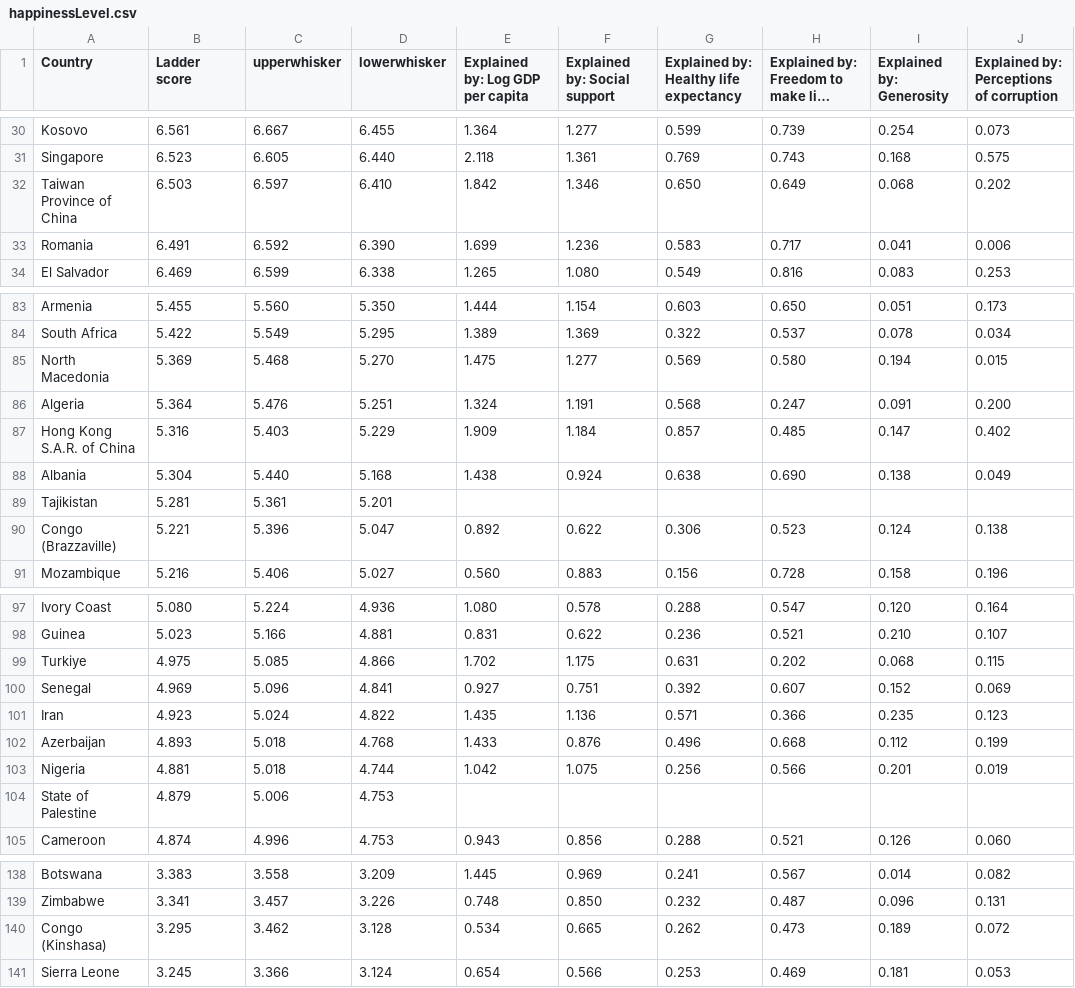
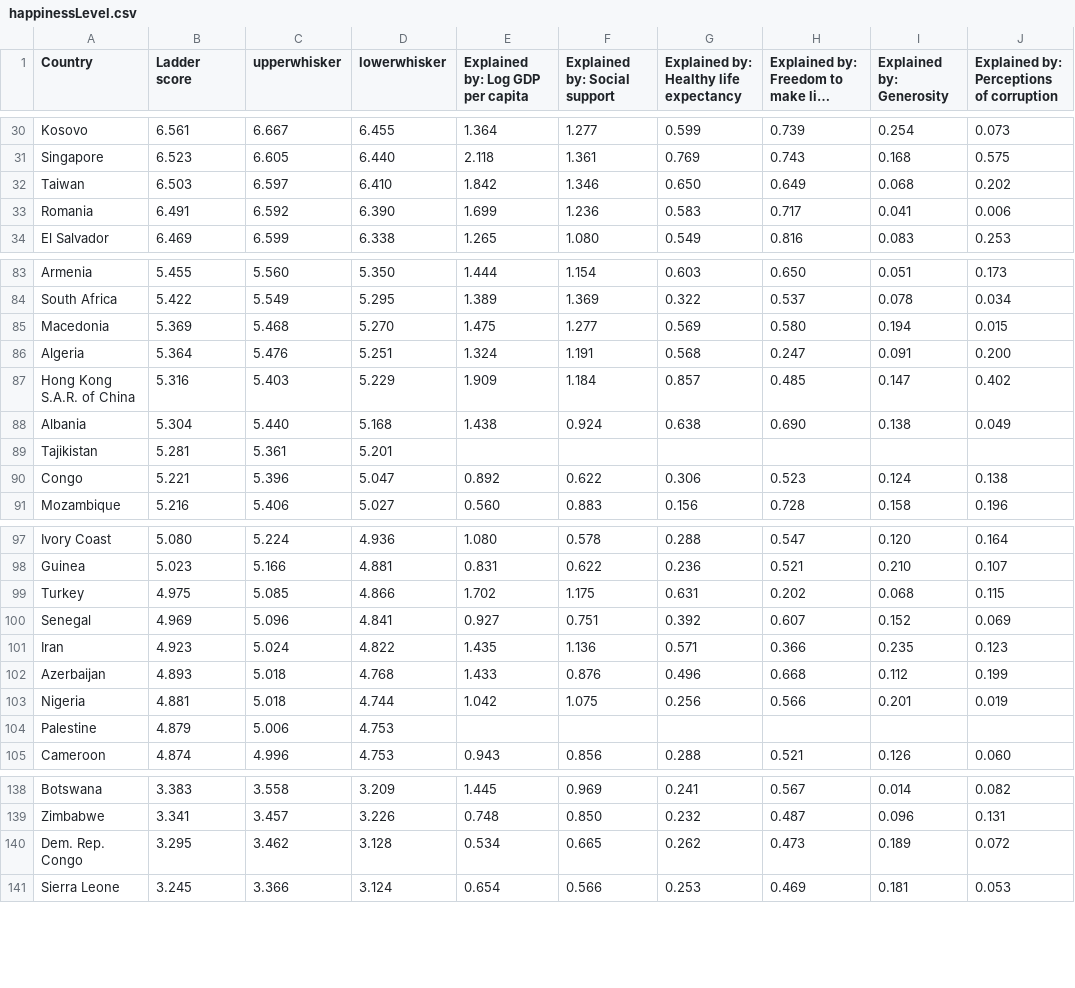
Before and after one commit to Triple3A/WorldHappinessLevel, a CSV file: data/happinessLevel.csv, drawn as a sheet; only a part is shown, gaps mark what is left out; long unchanged cells end in …; the diff names each change by its address in the sheet, - before the commit and + after, or states it on an @@ line.

Commit message:
update data

```diff
--- a/data/happinessLevel.csv
+++ b/data/happinessLevel.csv
-A32 (Country): Taiwan Province of China
+A32 (Country): Taiwan
-A85 (Country): North Macedonia
+A85 (Country): Macedonia
-A90 (Country): Congo (Brazzaville)
+A90 (Country): Congo
-A99 (Country): Turkiye
+A99 (Country): Turkey
-A104 (Country): State of Palestine
+A104 (Country): Palestine
-A140 (Country): Congo (Kinshasa)
+A140 (Country): Dem. Rep. Congo
```
Also changed, not shown: 1 other file.
